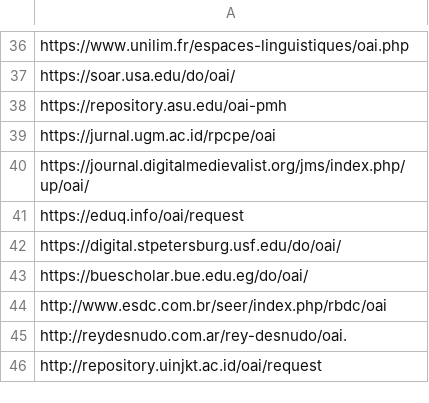
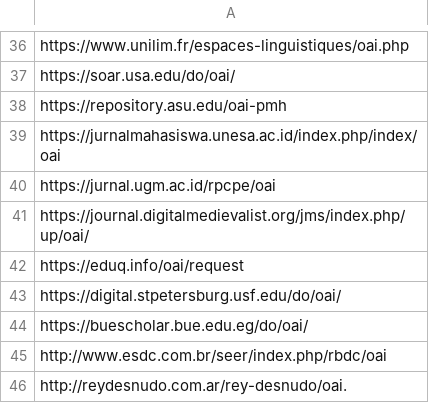
Before and after one commit to miku/metha, a TSV file: contrib/sites-oa.tsv, drawn as a sheet; only a part is shown, gaps mark what is left out; the shorter side is filled out with more unchanged rows; the diff names each change by its address in the sheet, - before the commit and + after, or states it on an @@ line.

Commit message:
update sites

```diff
--- a/contrib/sites-oa.tsv
+++ b/contrib/sites-oa.tsv
+row 39: https://jurnalmahasiswa.unesa.ac.id/index.php/index/oai
```
Also changed, not shown: 2 other files.
